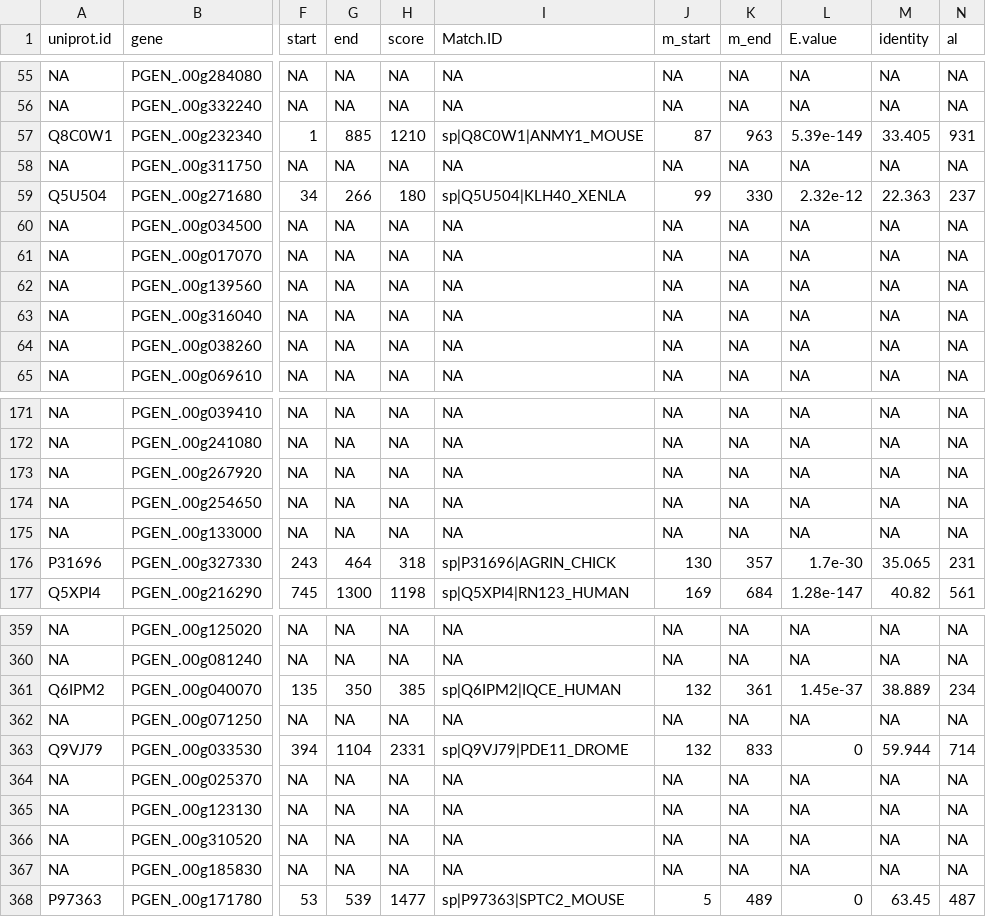
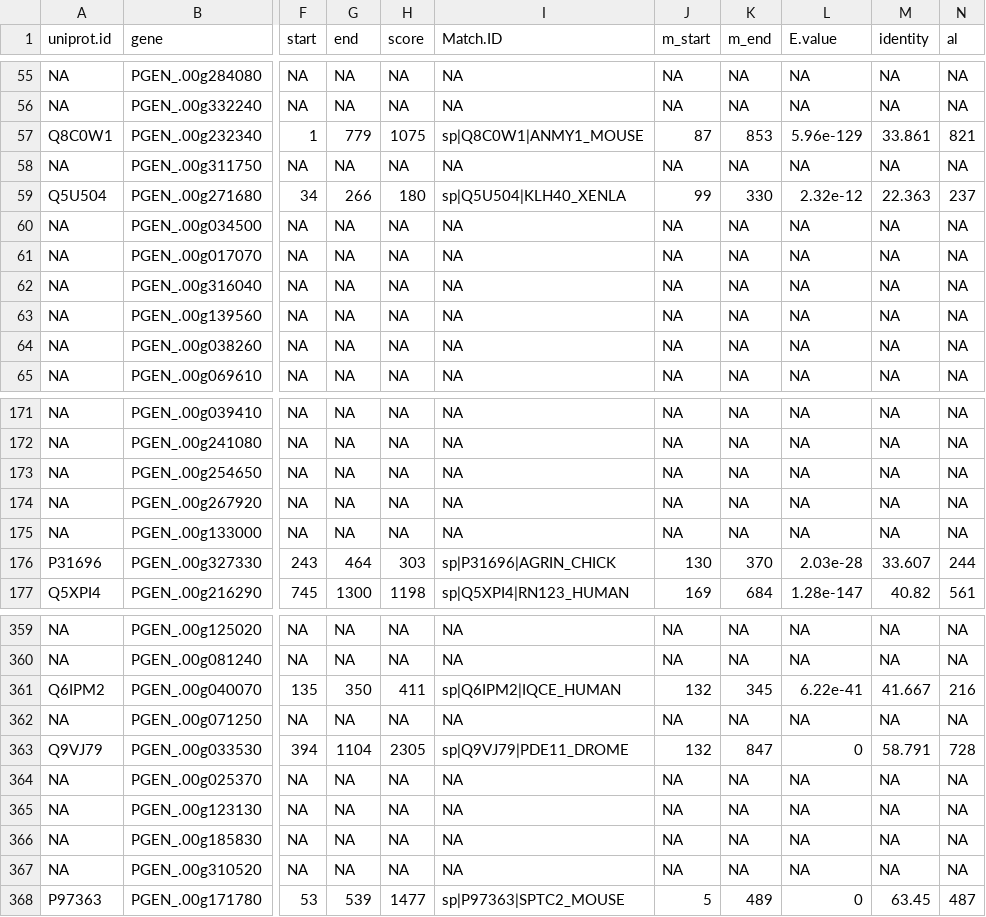
Before and after one commit to hputnam/Geoduck_Meth, a TSV file: RAnalysis/Output/Table_S4_D145_sig_annot.tsv, drawn as a sheet; only a part is shown, gaps mark what is left out; the diff covers the shown part only; the diff names each change by its address in the sheet, - before the commit and + after, or states it on an @@ line.

```diff
--- a/RAnalysis/Output/Table_S4_D145_sig_annot.tsv
+++ b/RAnalysis/Output/Table_S4_D145_sig_annot.tsv
-G57 (end): 885
+G57 (end): 779
-H57 (score): 1210
+H57 (score): 1075
-K57 (m_end): 963
+K57 (m_end): 853
-L57 (E.value): 5.39e-149
+L57 (E.value): 5.96e-129
-M57 (identity): 33.405
+M57 (identity): 33.861
-N57 (al): 931
+N57 (al): 821
@@ row 63 moved to row 62: NA @@
@@ row 174 moved to row 173: NA @@
-H176 (score): 318
+H176 (score): 303
-K176 (m_end): 357
+K176 (m_end): 370
-L176 (E.value): 1.7e-30
+L176 (E.value): 2.03e-28
-M176 (identity): 35.065
+M176 (identity): 33.607
-N176 (al): 231
+N176 (al): 244
-H361 (score): 385
+H361 (score): 411
-K361 (m_end): 361
+K361 (m_end): 345
-L361 (E.value): 1.45e-37
+L361 (E.value): 6.22e-41
-M361 (identity): 38.889
+M361 (identity): 41.667
-N361 (al): 234
+N361 (al): 216
-H363 (score): 2331
+H363 (score): 2305
-K363 (m_end): 833
+K363 (m_end): 847
-M363 (identity): 59.944
+M363 (identity): 58.791
-N363 (al): 714
+N363 (al): 728
@@ row 367 moved to row 366: NA @@
```
Also changed, not shown: 6 moved rows and 112 edited cells elsewhere in this file, RAnalysis/Output/Table_S1_Time_sig_annot.tsv, RAnalysis/Output/Table_S2_D10_sig_annot.tsv, 8 other files.
